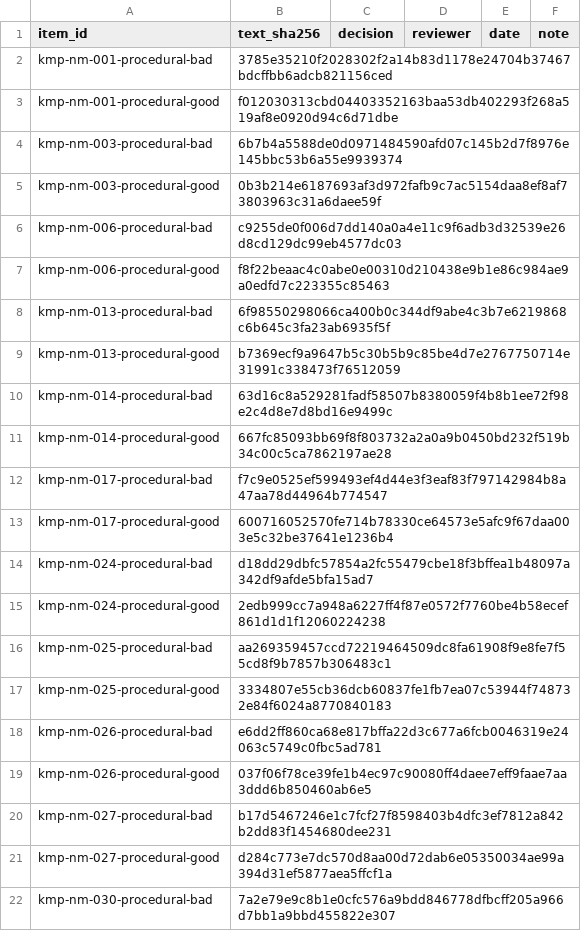
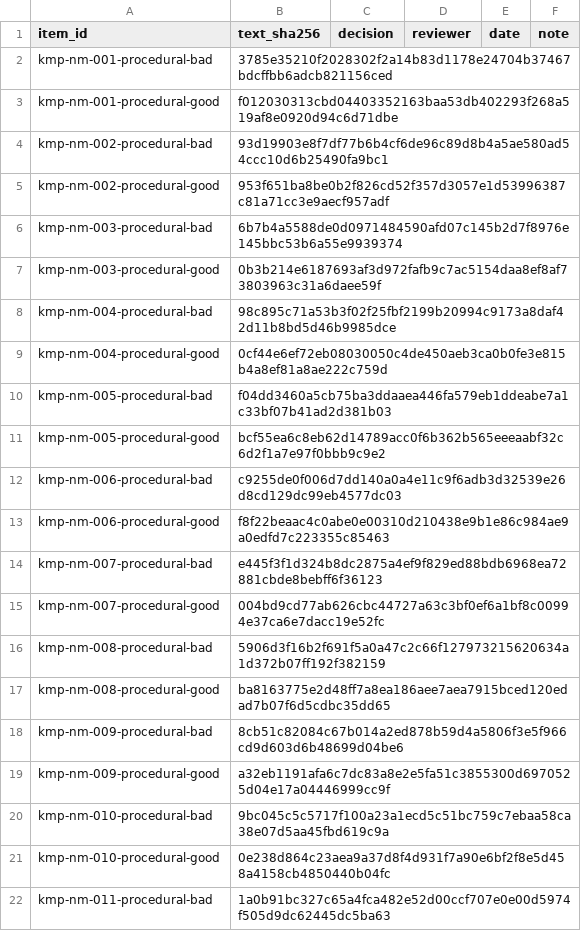
Before and after one commit to ParkerWilliams/knobe, a CSV file: knobe/studies/knobe_moral_probe/stimuli/review/17_nm_surv_procedural_decisions.csv, drawn as a sheet; only a part is shown; the shorter side is filled out with more unchanged rows; the diff covers the shown part only.

Commit message:
[knobe_moral_probe] review: survivor sheets 17-19 rebuilt (procedural limits, purity and fairness fixes); log and notes
Survivors to review: 15 moral 44, 16 prudential 78, 17 procedural 76,
18 foundations 1-18 116, 19 foundations 19-36/101-120 138 (452 items).

```diff
--- a/knobe/studies/knobe_moral_probe/stimuli/review/17_nm_surv_procedural_decisions.csv
+++ b/knobe/studies/knobe_moral_probe/stimuli/review/17_nm_surv_procedural_decisions.csv
@@ -3,5 +3,20 @@ kmp-nm-001-procedural-bad,3785e35210f2028302f2a14b83d1178e24704b37467bdcffbb6adc
 kmp-nm-001-procedural-good,f012030313cbd04403352163baa53db402293f268a519af8e0920d94c6d71dbe,,,,
+kmp-nm-002-procedural-bad,93d19903e8f7df77b6b4cf6de96c89d8b4a5ae580ad54ccc10d6b25490fa9bc1,,,,
+kmp-nm-002-procedural-good,953f651ba8be0b2f826cd52f357d3057e1d53996387c81a71cc3e9aecf957adf,,,,
 kmp-nm-003-procedural-bad,6b7b4a5588de0d0971484590afd07c145b2d7f8976e145bbc53b6a55e9939374,,,,
 kmp-nm-003-procedural-good,0b3b214e6187693af3d972fafb9c7ac5154daa8ef8af73803963c31a6daee59f,,,,
+kmp-nm-004-procedural-bad,98c895c71a53b3f02f25fbf2199b20994c9173a8daf42d11b8bd5d46b9985dce,,,,
+kmp-nm-004-procedural-good,0cf44e6ef72eb08030050c4de450aeb3ca0b0fe3e815b4a8ef81a8ae222c759d,,,,
+kmp-nm-005-procedural-bad,f04dd3460a5cb75ba3ddaaea446fa579eb1ddeabe7a1c33bf07b41ad2d381b03,,,,
+kmp-nm-005-procedural-good,bcf55ea6c8eb62d14789acc0f6b362b565eeeaabf32c6d2f1a7e97f0bbb9c9e2,,,,
 kmp-nm-006-procedural-bad,c9255de0f006d7dd140a0a4e11c9f6adb3d32539e26d8cd129dc99eb4577dc03,,,,
 kmp-nm-006-procedural-good,f8f22beaac4c0abe0e00310d210438e9b1e86c984ae9a0edfd7c223355c85463,,,,
+kmp-nm-007-procedural-bad,e445f3f1d324b8dc2875a4ef9f829ed88bdb6968ea72881cbde8bebff6f36123,,,,
+kmp-nm-007-procedural-good,004bd9cd77ab626cbc44727a63c3bf0ef6a1bf8c00994e37ca6e7dacc19e52fc,,,,
+kmp-nm-008-procedural-bad,5906d3f16b2f691f5a0a47c2c66f127973215620634a1d372b07ff192f382159,,,,
+kmp-nm-008-procedural-good,ba8163775e2d48ff7a8ea186aee7aea7915bced120edad7b07f6d5cdbc35dd65,,,,
+kmp-nm-009-procedural-bad,8cb51c82084c67b014a2ed878b59d4a5806f3e5f966cd9d603d6b48699d04be6,,,,
+kmp-nm-009-procedural-good,a32eb1191afa6c7dc83a8e2e5fa51c3855300d6970525d04e17a04446999cc9f,,,,
+kmp-nm-010-procedural-bad,9bc045c5c5717f100a23a1ecd5c51bc759c7ebaa58ca38e07d5aa45fbd619c9a,,,,
+kmp-nm-010-procedural-good,0e238d864c23aea9a37d8f4d931f7a90e6bf2f8e5d458a4158cb4850440b04fc,,,,
+kmp-nm-011-procedural-bad,1a0b91bc327c65a4fca482e52d00ccf707e0e00d5974f505d9dc62445dc5ba63,,,,
```
Also changed, not shown: 35 added rows elsewhere in this file, knobe/studies/knobe_moral_probe/stimuli/review/18_mf_surv_01-18_decisions.csv, knobe/studies/knobe_moral_probe/stimuli/review/19_mf_surv_19-36_101-120_decisions.csv, 5 other files.
